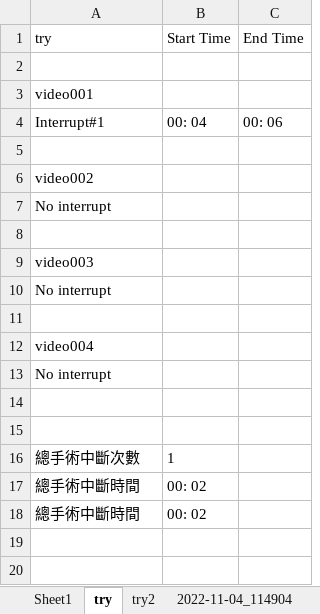
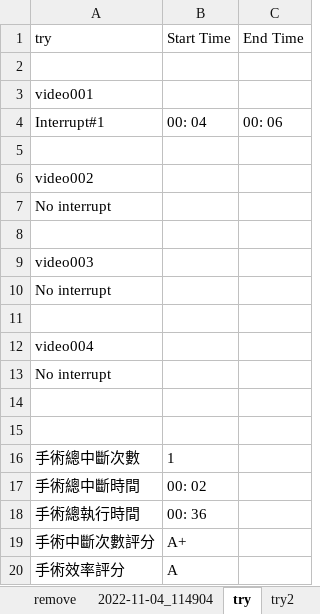
Before and after one commit to yipei0516/ProjectDesign, an Excel workbook: Result.xlsx, sheet try, drawn as a sheet; values as stored, in another font and other column widths than the file's, no borders; removed rows and columns are numbered as before the commit, all else as after; the diff names each change by its address in the sheet, - before the commit and + after, or states it on an @@ line.

```diff
--- a/Result.xlsx (sheet try)
+++ b/Result.xlsx (sheet try)
+sheet tab: remove
@@ sheet tab order changed: remove | 2022-11-04_114904 | try | try2 @@
-A16 (try): 總手術中斷次數
+A16 (try): 手術總中斷次數
-A17 (try): 總手術中斷時間
+A17 (try): 手術總中斷時間
-row 18: 總手術中斷時間 | 00: 02
+row 18: 手術總執行時間 | 00: 36
+row 19: 手術中斷次數評分 | A+
+row 20: 手術效率評分 | A
```
Also changed, not shown: sheet 目前測過的手術日期總資訊, sheet try2, sheet 2022-11-04_114904, other sheet tabs, 13 other files.
